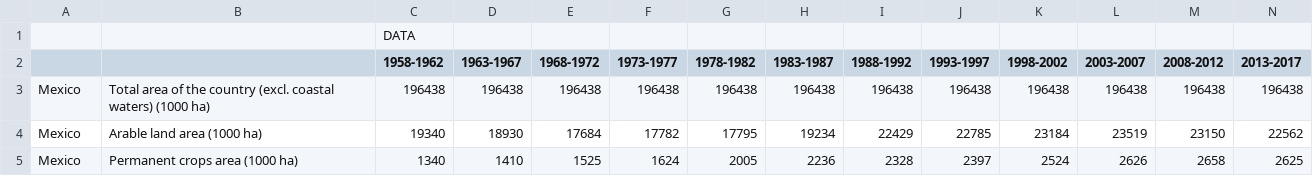
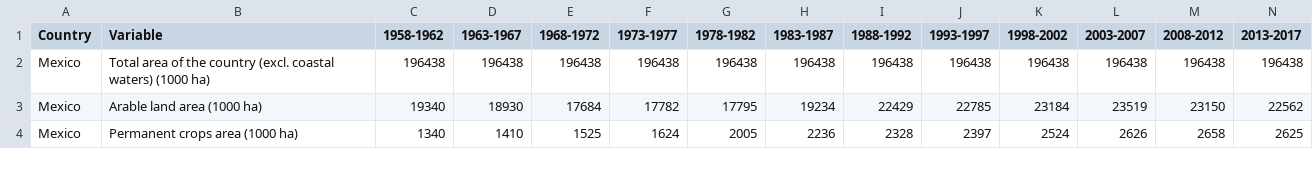
Before and after one commit to steigeec/R-SCB, a CSV file: data-raw/AQUASTAT MX.csv, drawn as a sheet; only a part is shown.

```diff
--- a/data-raw/AQUASTAT MX.csv
+++ b/data-raw/AQUASTAT MX.csv
@@ -1,3 +1,2 @@
-,,DATA,,,,,,,,,,,
-,,1958-1962,1963-1967,1968-1972,1973-1977,1978-1982,1983-1987,1988-1992,1993-1997,1998-2002,2003-2007,2008-2012,2013-2017
+Country,Variable,1958-1962,1963-1967,1968-1972,1973-1977,1978-1982,1983-1987,1988-1992,1993-1997,1998-2002,2003-2007,2008-2012,2013-2017
 Mexico,Total area of the country (excl. coastal waters) (1000 ha),196438,196438,196438,196438,196438,196438,196438,196438,196438,196438,196438,196438
```
Also changed, not shown: data-raw/AQUASTAT CANADA.csv, data-raw/AQUASTAT USA.csv.
